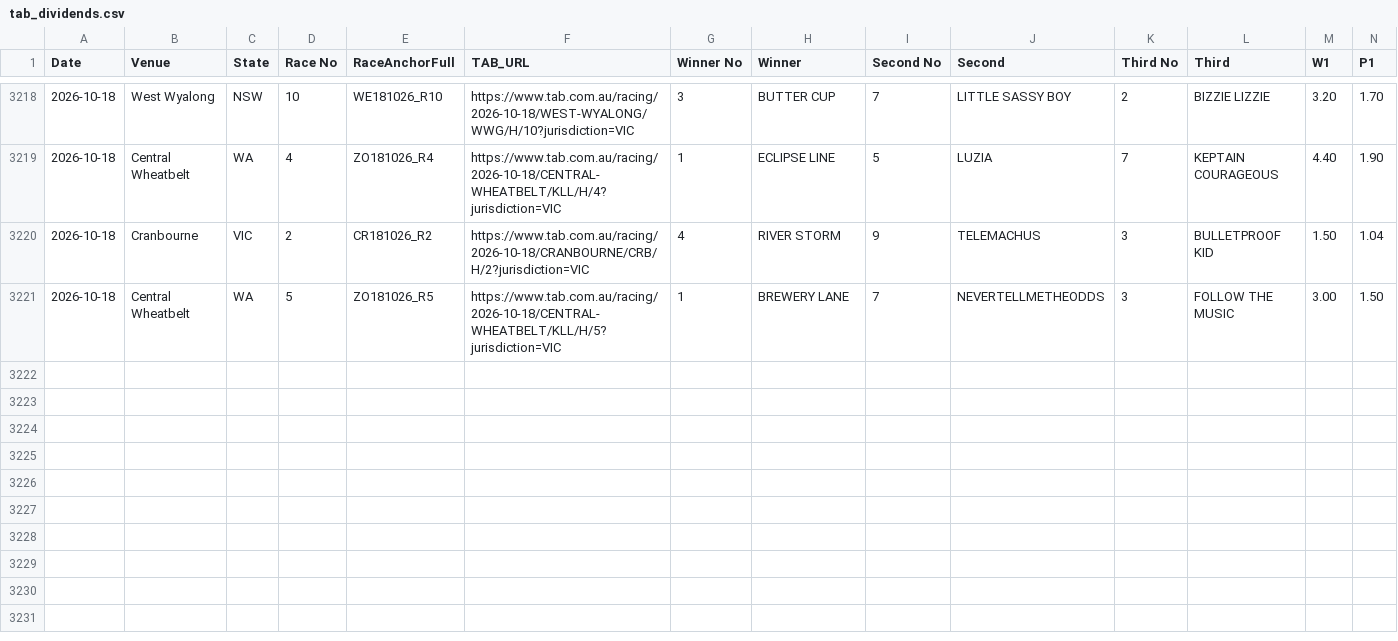
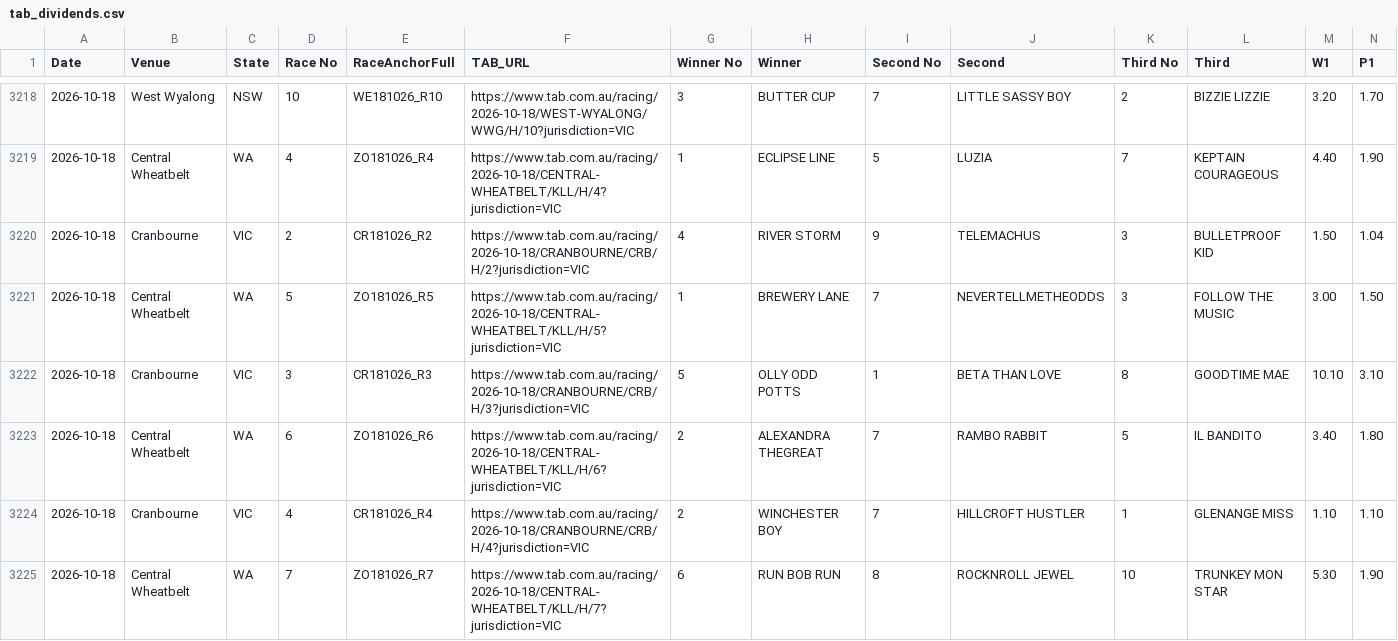
Before and after one commit to harnessapp/Trotify, a CSV file: tab_dividends.csv, drawn as a sheet; only a part is shown, gaps mark what is left out; rows hold the shown columns only; the diff names each change by its address in the sheet, - before the commit and + after, or states it on an @@ line.

```diff
--- a/tab_dividends.csv
+++ b/tab_dividends.csv
+row 3222: 2026-10-18 | Cranbourne | VIC | 3 | CR181026_R3 | https://www.tab.com.au/racing/2026-10-18/CRANBOURNE/CRB/H/3?jurisdiction=VIC | 5 | OLLY ODD POTTS | 1 | BETA THAN LOVE | 8 | GOODTIME MAE | 10.10 | 3.10
+row 3223: 2026-10-18 | Central Wheatbelt | WA | 6 | ZO181026_R6 | https://www.tab.com.au/racing/2026-10-18/CENTRAL-WHEATBELT/KLL/H/6?jurisdiction=VIC | 2 | ALEXANDRA THEGREAT | 7 | RAMBO RABBIT | 5 | IL BANDITO | 3.40 | 1.80
+row 3224: 2026-10-18 | Cranbourne | VIC | 4 | CR181026_R4 | https://www.tab.com.au/racing/2026-10-18/CRANBOURNE/CRB/H/4?jurisdiction=VIC | 2 | WINCHESTER BOY | 7 | HILLCROFT HUSTLER | 1 | GLENANGE MISS | 1.10 | 1.10
+row 3225: 2026-10-18 | Central Wheatbelt | WA | 7 | ZO181026_R7 | https://www.tab.com.au/racing/2026-10-18/CENTRAL-WHEATBELT/KLL/H/7?jurisdiction=VIC | 6 | RUN BOB RUN | 8 | ROCKNROLL JEWEL | 10 | TRUNKEY MON STAR | 5.30 | 1.90
```
Also changed, not shown: 1 other file.
